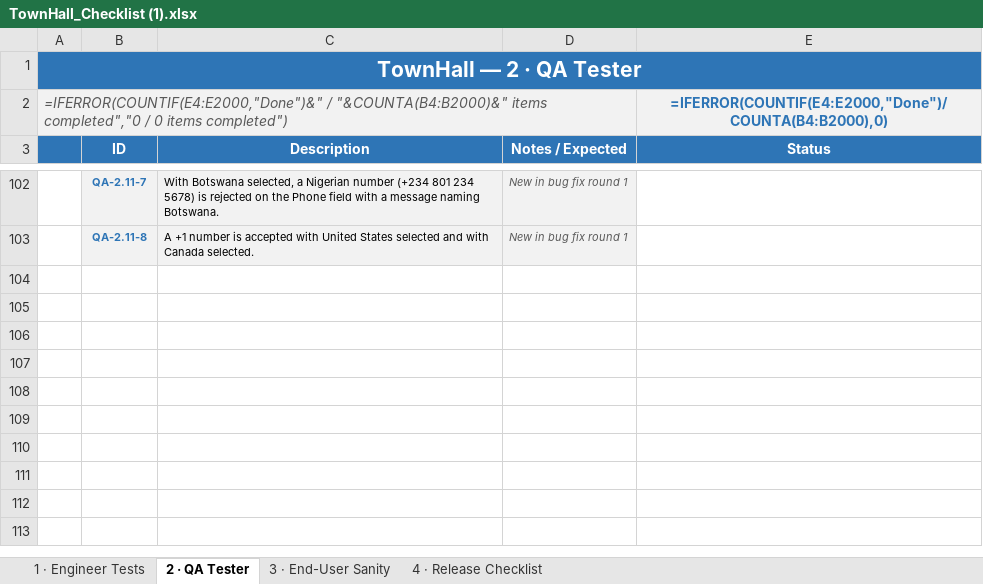
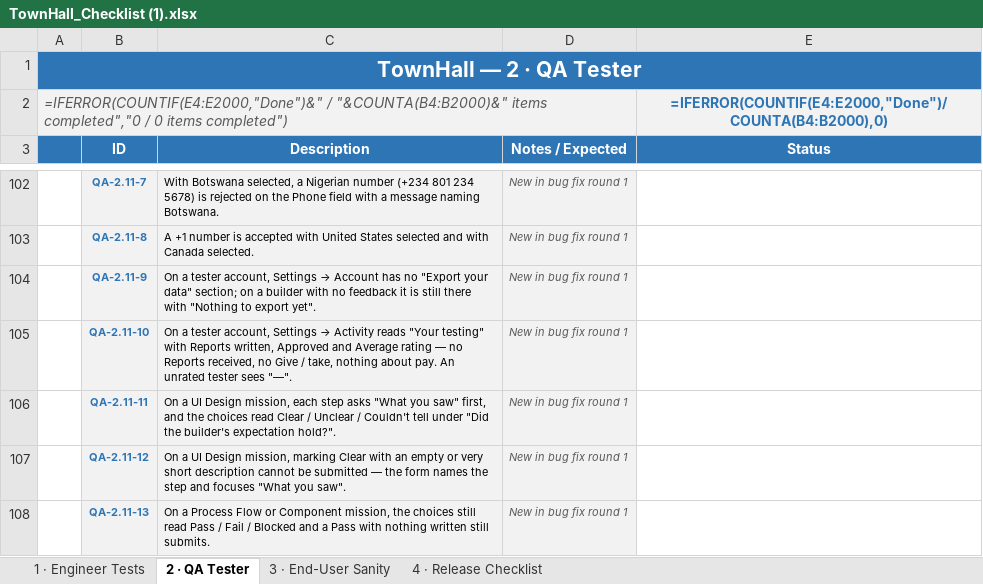
Before and after one commit to Chrisemeka/town_hall, an Excel workbook: TownHall_Checklist (1).xlsx, sheet 2 · QA Tester, drawn as a sheet; only a part is shown, gaps mark what is left out; values as stored, in another font and other column widths than the file's, no borders; formulas without a stored value are shown as written; conditional formats not drawn; the diff names each change by its address in the sheet, - before the commit and + after, or states it on an @@ line.

```diff
--- a/TownHall_Checklist (1).xlsx (sheet 2 · QA Tester)
+++ b/TownHall_Checklist (1).xlsx (sheet 2 · QA Tester)
+row 104:  | QA-2.11-9 | On a tester account, Settings → Account has no "Export your data" section; on a builder with no feedback it is still there with "Nothing to export yet". | New in bug fix round 1
+row 105:  | QA-2.11-10 | On a tester account, Settings → Activity reads "Your testing" with Reports written, Approved and Average rating — no Reports received, no Give / take, nothing about pay. An unrated tester sees "—". | New in bug fix round 1
+row 106:  | QA-2.11-11 | On a UI Design mission, each step asks "What you saw" first, and the choices read Clear / Unclear / Couldn't tell under "Did the builder's expectation hold?". | New in bug fix round 1
+row 107:  | QA-2.11-12 | On a UI Design mission, marking Clear with an empty or very short description cannot be submitted — the form names the step and focuses "What you saw". | New in bug fix round 1
+row 108:  | QA-2.11-13 | On a Process Flow or Component mission, the choices still read Pass / Fail / Blocked and a Pass with nothing written still submits. | New in bug fix round 1
```
Also changed, not shown: 2 other files.
